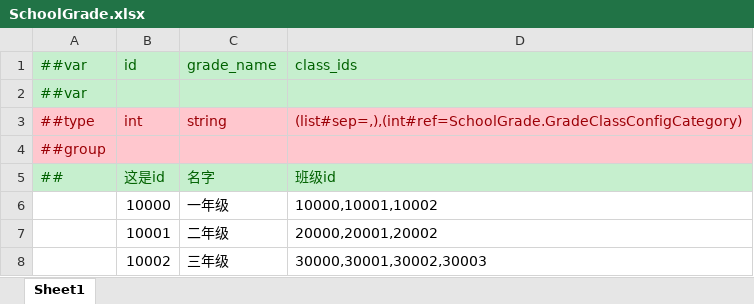
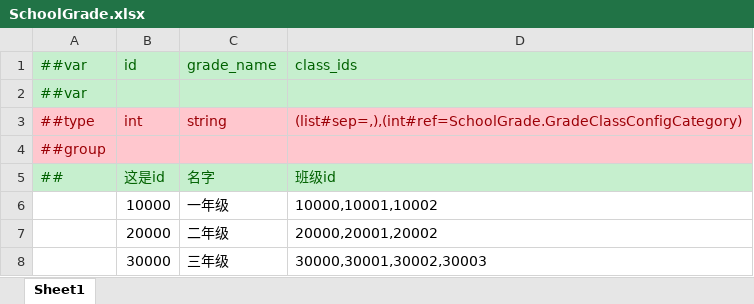
Before and after one commit to 3243155368/ChildrenMgr, an Excel workbook: Packages/cn.etetet.childrenmgr/Luban/Config/Datas/SchoolGrade/SchoolGrade.xlsx, sheet Sheet1, drawn as a sheet; values as stored, in another font and other column widths than the file's, no borders; the diff names each change by its address in the sheet, - before the commit and + after, or states it on an @@ line.

```diff
--- a/Packages/cn.etetet.childrenmgr/Luban/Config/Datas/SchoolGrade/SchoolGrade.xlsx (sheet Sheet1)
+++ b/Packages/cn.etetet.childrenmgr/Luban/Config/Datas/SchoolGrade/SchoolGrade.xlsx (sheet Sheet1)
-B7: 10001
+B7: 20000
-B8: 10002
+B8: 30000
```
Also changed, not shown: Packages/cn.etetet.yiuilubangen/Luban/Localhost/Datas/StartZone.xlsx, 38 other files.
